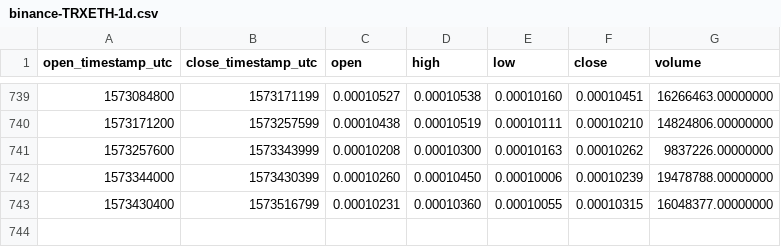
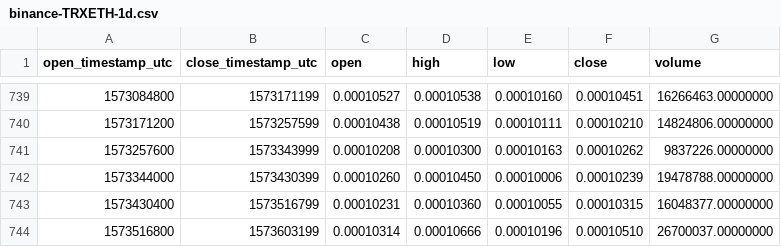
Before and after one commit to cryptobigbro/binance-TRXETH, a CSV file: binance-TRXETH-1d.csv, drawn as a sheet; only a part is shown, gaps mark what is left out; the diff names each change by its address in the sheet, - before the commit and + after, or states it on an @@ line.

Commit message:
Update OHLCV data.

```diff
--- a/binance-TRXETH-1d.csv
+++ b/binance-TRXETH-1d.csv
+row 744: 1573516800 | 1573603199 | 0.00010314 | 0.00010666 | 0.00010196 | 0.00010510 | 26700037.00000000
```
Also changed, not shown: 1 other file.
